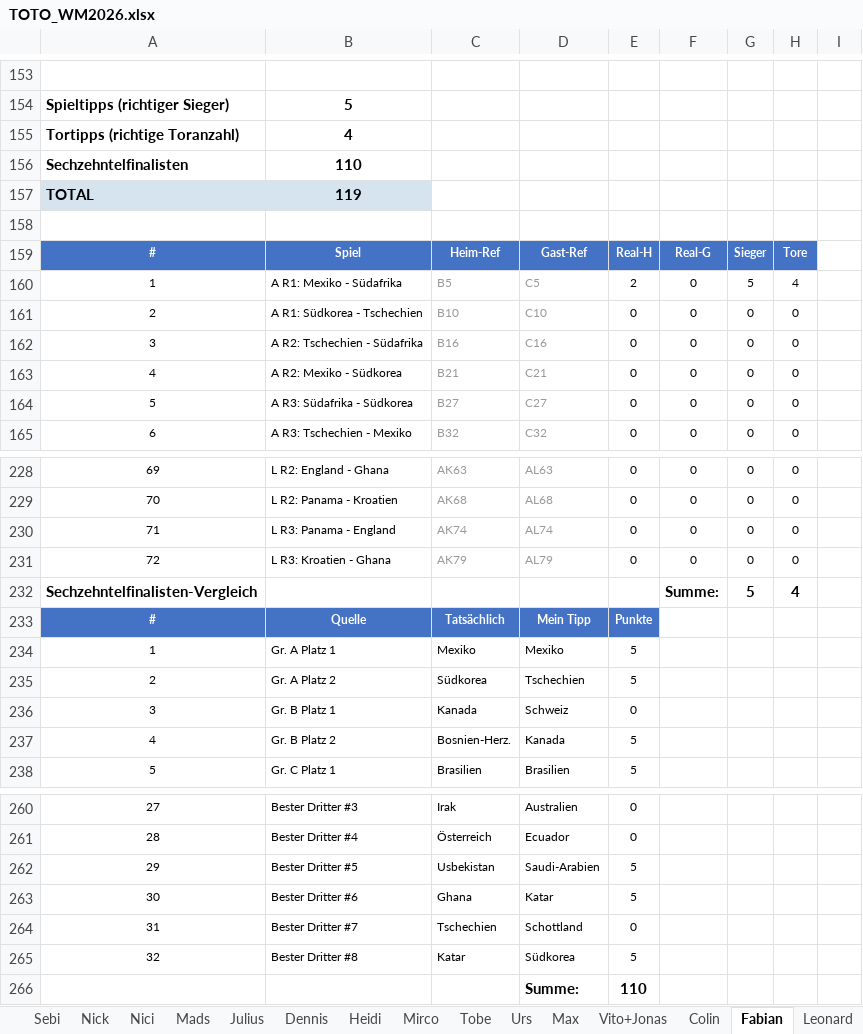
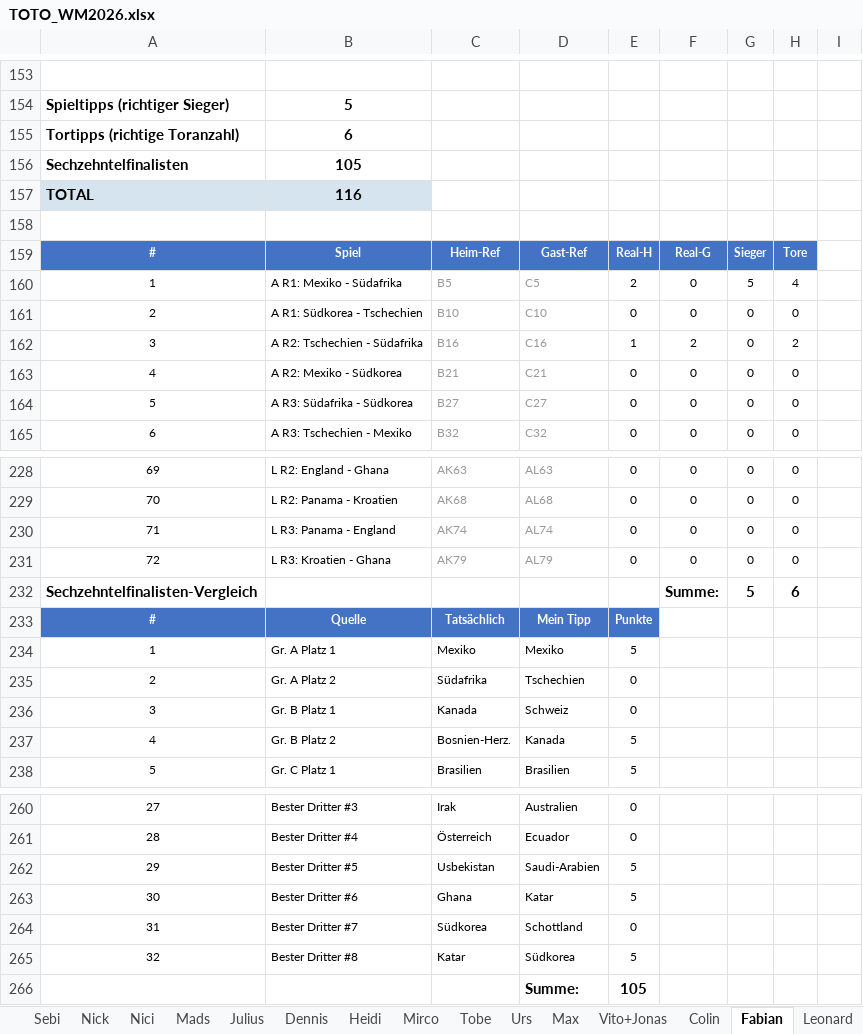
Before and after one commit to Dummisa/toto-wm2026, an Excel workbook: toto-dashboard/data/TOTO_WM2026.xlsx, sheet Fabian, drawn as a sheet; only a part is shown, gaps mark what is left out; values as stored, in another font and other column widths than the file's, no borders; the diff names each change by its address in the sheet, - before the commit and + after, or states it on an @@ line.

```diff
--- a/toto-dashboard/data/TOTO_WM2026.xlsx (sheet Fabian)
+++ b/toto-dashboard/data/TOTO_WM2026.xlsx (sheet Fabian)
-B155: 4
+B155: 6
-B156: 110
+B156: 105
-B157: 119
+B157: 116
-E162: 0
+E162: 1
-F162: 0
+F162: 2
-H162: 0
+H162: 2
-H232: 4
+H232: 6
-C235: Südkorea
+C235: Südafrika
-E235: 5
+E235: 0
-C264: Tschechien
+C264: Südkorea
-E266: 110
+E266: 105
```
Also changed, not shown: sheet Auswertung, sheet Realität, sheet Mads, sheet Vito+Jonas, sheet Claude (out of competition), sheet Sebi, 12 more sheets, formulas that keep their value.
